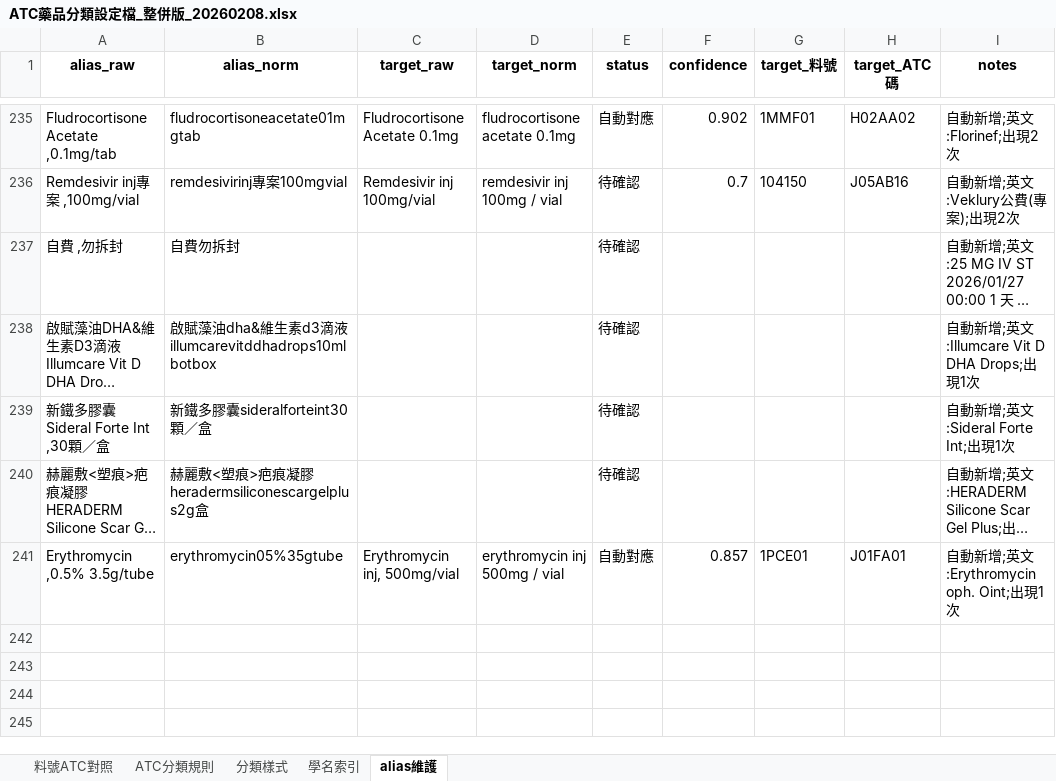
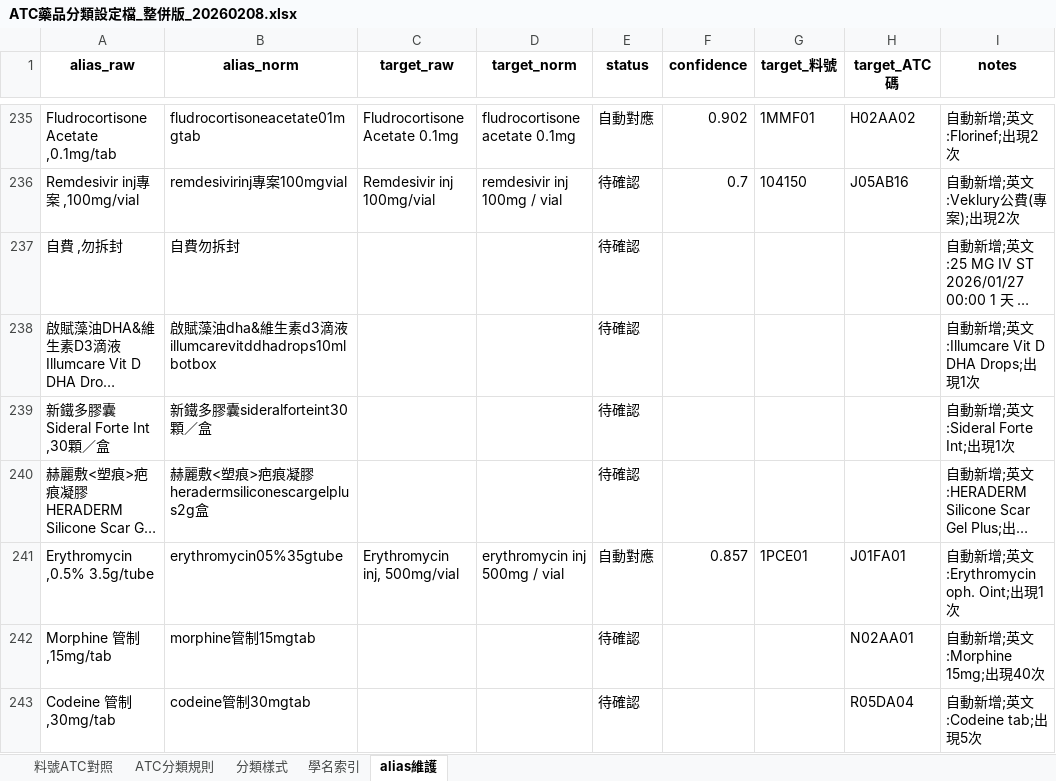
Before and after one commit to danny8317123-sudo/pharmacy-config, an Excel workbook: ATC藥品分類設定檔_整併版_20260208.xlsx, sheet alias維護, drawn as a sheet; only a part is shown, gaps mark what is left out; long unchanged cells end in …; values as stored, in another font and other column widths than the file's, no borders; the diff names each change by its address in the sheet, - before the commit and + after, or states it on an @@ line.

```diff
--- a/ATC藥品分類設定檔_整併版_20260208.xlsx (sheet alias維護)
+++ b/ATC藥品分類設定檔_整併版_20260208.xlsx (sheet alias維護)
+row 242: Morphine 管制 ,15mg/tab | morphine管制15mgtab |  |  | 待確認 |  |  | N02AA01 | 自動新增;英文:Morphine 15mg;出現40次
+row 243: Codeine 管制 ,30mg/tab | codeine管制30mgtab |  |  | 待確認 |  |  | R05DA04 | 自動新增;英文:Codeine tab;出現5次
```
Also changed, not shown: sheet 學名索引.
